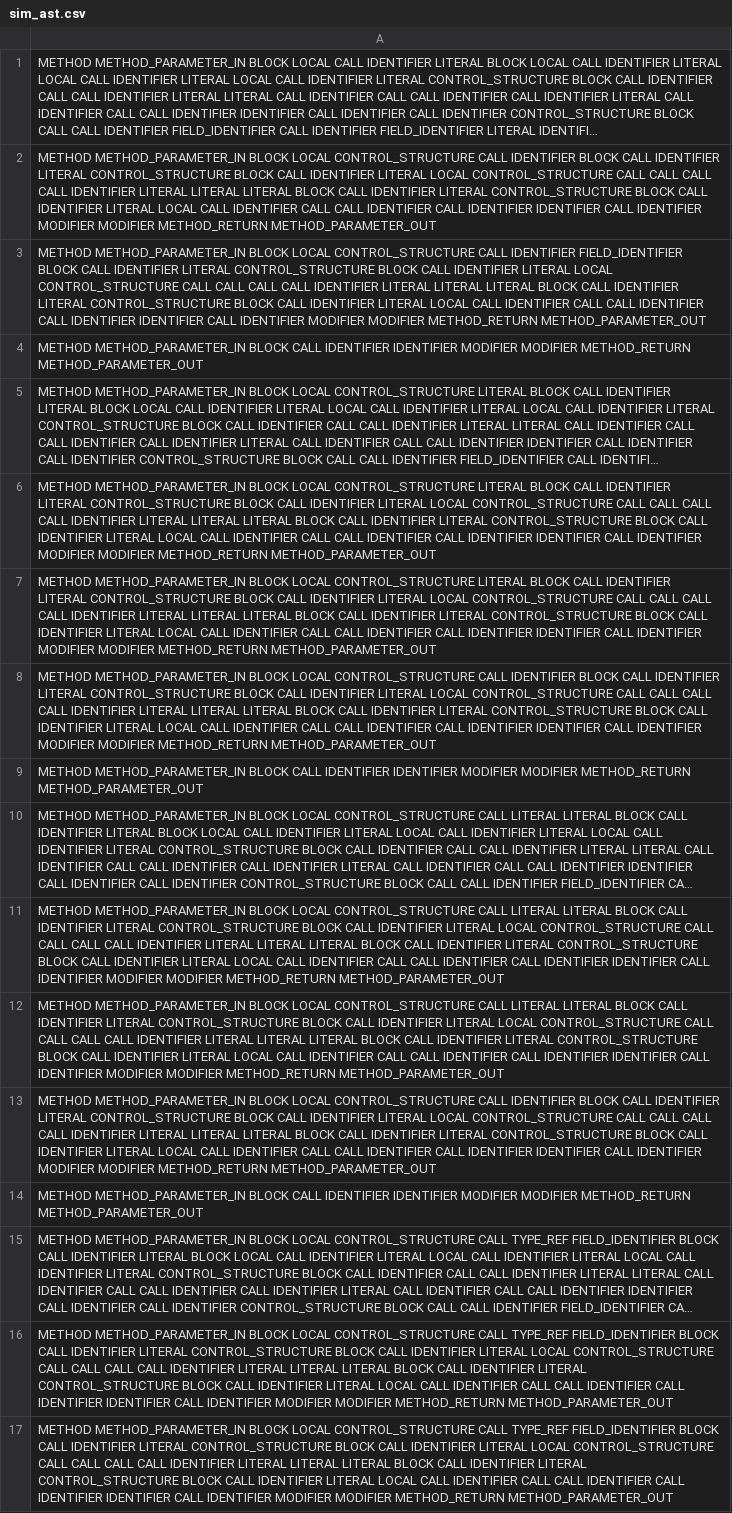
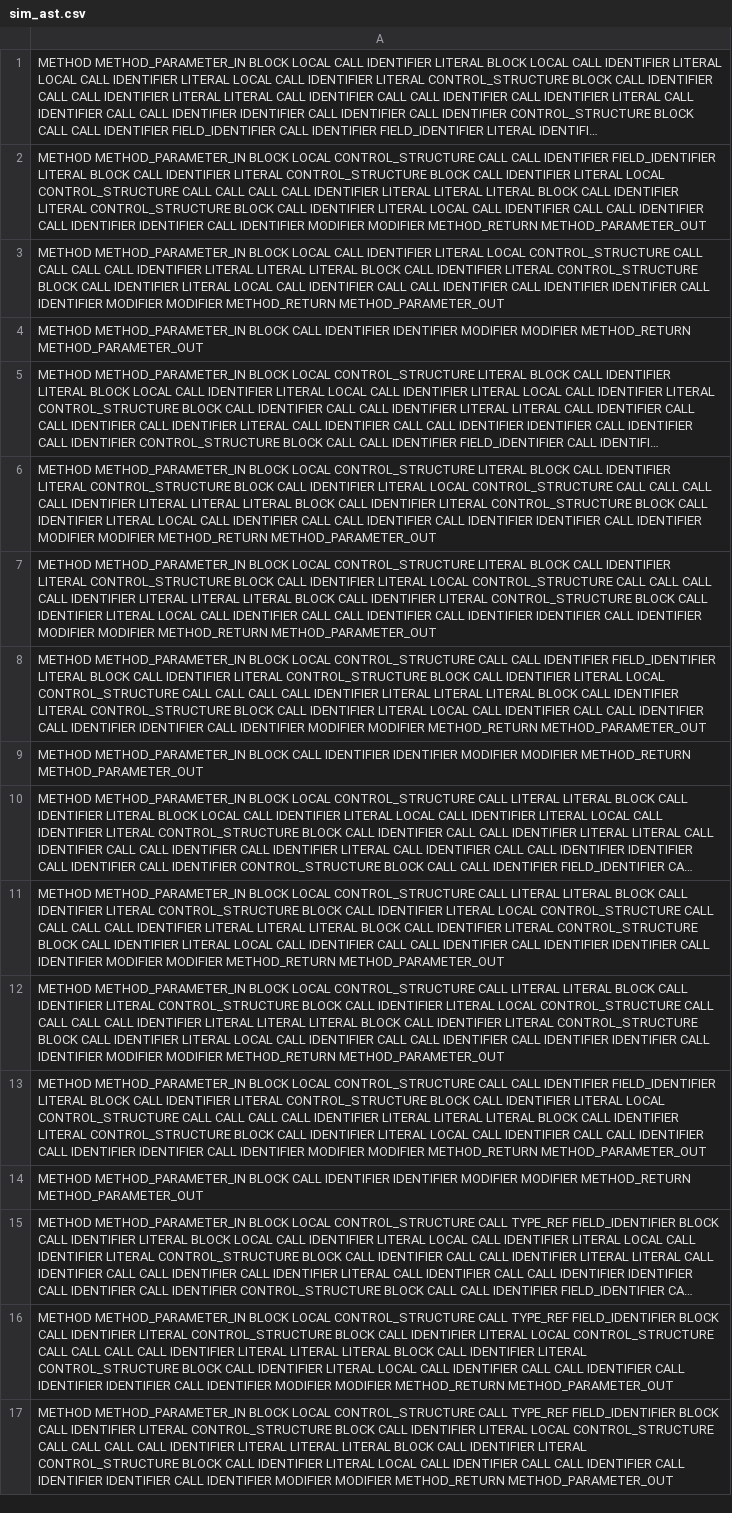
Before and after one commit to KwangZung/GRACE-Enhanced, a CSV file: sim_ast.csv, drawn as a sheet; only a part is shown; long unchanged cells end in …; removed rows and columns are numbered as before the commit, all else as after; the diff covers the shown part only; the diff names each change by its address in the sheet, - before the commit and + after, or states it on an @@ line.

```diff
--- a/sim_ast.csv
+++ b/sim_ast.csv
-row 2: METHOD METHOD_PARAMETER_IN BLOCK LOCAL CONTROL_STRUCTURE CALL IDENTIFIER BLOCK CALL IDENTIFIER LITERAL CONTROL_STRUCTURE BLOCK CALL IDENTIFIER LITERAL LOCAL CONTROL_STRUCTURE CALL CALL CALL CALL IDENTIFIER LITERAL LITERAL LITERAL BLOCK CALL IDENTIFIER LITERAL CONTROL_STRUCTURE BLOCK CALL IDENTIFIER LITERAL LOCAL CALL IDENTIFIER CALL CALL IDENTIFIER CALL IDENTIFIER IDENTIFIER CALL IDENTIFIER MODIFIER MODIFIER METHOD_RETURN METHOD_PARAMETER_OUT
+row 2: METHOD METHOD_PARAMETER_IN BLOCK LOCAL CONTROL_STRUCTURE CALL CALL IDENTIFIER FIELD_IDENTIFIER LITERAL BLOCK CALL IDENTIFIER LITERAL CONTROL_STRUCTURE BLOCK CALL IDENTIFIER LITERAL LOCAL CONTROL_STRUCTURE CALL CALL CALL CALL IDENTIFIER LITERAL LITERAL LITERAL BLOCK CALL IDENTIFIER LITERAL CONTROL_STRUCTURE BLOCK CALL IDENTIFIER LITERAL LOCAL CALL IDENTIFIER CALL CALL IDENTIFIER CALL IDENTIFIER IDENTIFIER CALL IDENTIFIER MODIFIER MODIFIER METHOD_RETURN METHOD_PARAMETER_OUT
-A3: …BLOCK LOCAL CONTROL_STRUCTURE CALL IDENTIFIER FIELD_IDENTIFIER BLOCK CALL IDENTIFIER LITERAL CONTROL_STRUCTURE BLOCK CALL IDENTIFIER…
+A3: …BLOCK LOCAL CALL IDENTIFIER…
-row 8: METHOD METHOD_PARAMETER_IN BLOCK LOCAL CONTROL_STRUCTURE CALL IDENTIFIER BLOCK CALL IDENTIFIER LITERAL CONTROL_STRUCTURE BLOCK CALL IDENTIFIER LITERAL LOCAL CONTROL_STRUCTURE CALL CALL CALL CALL IDENTIFIER LITERAL LITERAL LITERAL BLOCK CALL IDENTIFIER LITERAL CONTROL_STRUCTURE BLOCK CALL IDENTIFIER LITERAL LOCAL CALL IDENTIFIER CALL CALL IDENTIFIER CALL IDENTIFIER IDENTIFIER CALL IDENTIFIER MODIFIER MODIFIER METHOD_RETURN METHOD_PARAMETER_OUT
+row 8: METHOD METHOD_PARAMETER_IN BLOCK LOCAL CONTROL_STRUCTURE CALL CALL IDENTIFIER FIELD_IDENTIFIER LITERAL BLOCK CALL IDENTIFIER LITERAL CONTROL_STRUCTURE BLOCK CALL IDENTIFIER LITERAL LOCAL CONTROL_STRUCTURE CALL CALL CALL CALL IDENTIFIER LITERAL LITERAL LITERAL BLOCK CALL IDENTIFIER LITERAL CONTROL_STRUCTURE BLOCK CALL IDENTIFIER LITERAL LOCAL CALL IDENTIFIER CALL CALL IDENTIFIER CALL IDENTIFIER IDENTIFIER CALL IDENTIFIER MODIFIER MODIFIER METHOD_RETURN METHOD_PARAMETER_OUT
-row 13: METHOD METHOD_PARAMETER_IN BLOCK LOCAL CONTROL_STRUCTURE CALL IDENTIFIER BLOCK CALL IDENTIFIER LITERAL CONTROL_STRUCTURE BLOCK CALL IDENTIFIER LITERAL LOCAL CONTROL_STRUCTURE CALL CALL CALL CALL IDENTIFIER LITERAL LITERAL LITERAL BLOCK CALL IDENTIFIER LITERAL CONTROL_STRUCTURE BLOCK CALL IDENTIFIER LITERAL LOCAL CALL IDENTIFIER CALL CALL IDENTIFIER CALL IDENTIFIER IDENTIFIER CALL IDENTIFIER MODIFIER MODIFIER METHOD_RETURN METHOD_PARAMETER_OUT
+row 13: METHOD METHOD_PARAMETER_IN BLOCK LOCAL CONTROL_STRUCTURE CALL CALL IDENTIFIER FIELD_IDENTIFIER LITERAL BLOCK CALL IDENTIFIER LITERAL CONTROL_STRUCTURE BLOCK CALL IDENTIFIER LITERAL LOCAL CONTROL_STRUCTURE CALL CALL CALL CALL IDENTIFIER LITERAL LITERAL LITERAL BLOCK CALL IDENTIFIER LITERAL CONTROL_STRUCTURE BLOCK CALL IDENTIFIER LITERAL LOCAL CALL IDENTIFIER CALL CALL IDENTIFIER CALL IDENTIFIER IDENTIFIER CALL IDENTIFIER MODIFIER MODIFIER METHOD_RETURN METHOD_PARAMETER_OUT
```
Also changed, not shown: 12 added rows and 12 removed rows elsewhere in this file, sim_code.csv, 2 other files.
